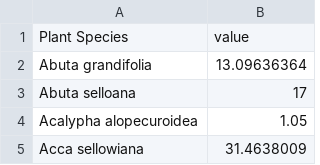
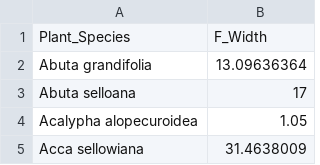
Before and after one commit to s3-efeldman/South-America-Seed-Fruit-Characteristics, a CSV file: Publication Code/all_f_width.csv, drawn as a sheet; only a part is shown.

```diff
--- a/Publication Code/all_f_width.csv
+++ b/Publication Code/all_f_width.csv
@@ -1,2 +1,2 @@
-Plant Species,value
+Plant_Species,F_Width
 Abuta grandifolia,13.09636364
```
Also changed, not shown: Publication Code/all_dehiscent_indehiscent.csv, Publication Code/all_fleshy_dry.csv, 4 other files.
